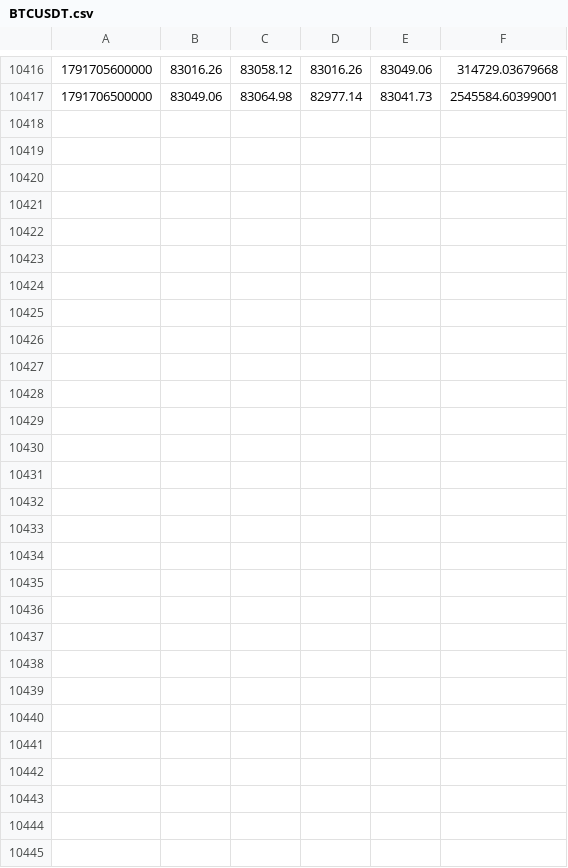
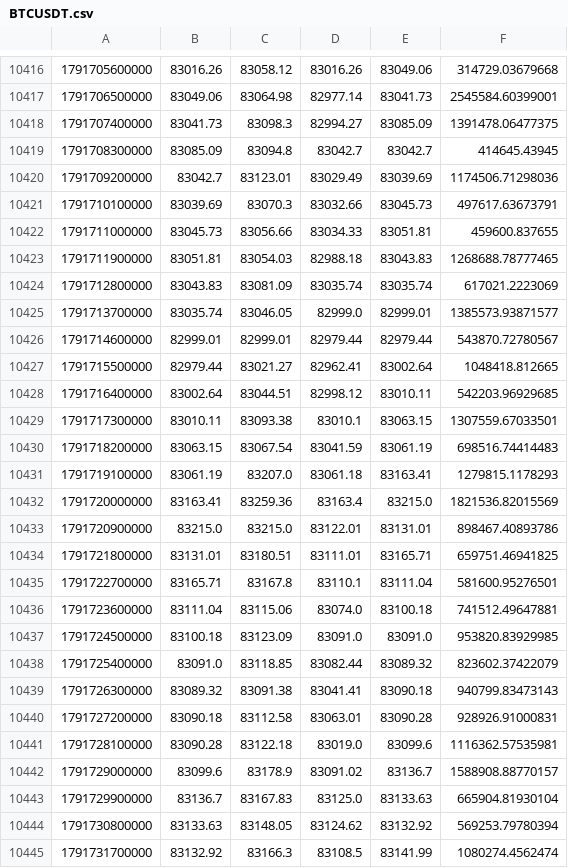
Before and after one commit to Milliebanned/pervigil, a CSV file: data/candles/BTCUSDT.csv, drawn as a sheet; only a part is shown, gaps mark what is left out.

```diff
--- a/data/candles/BTCUSDT.csv
+++ b/data/candles/BTCUSDT.csv
@@ -10417 +10417,29 @@
 1791706500000,83049.06,83064.98,82977.14,83041.73,2545584.60399001
+1791707400000,83041.73,83098.3,82994.27,83085.09,1391478.06477375
+1791708300000,83085.09,83094.8,83042.7,83042.7,414645.43945
+1791709200000,83042.7,83123.01,83029.49,83039.69,1174506.71298036
+1791710100000,83039.69,83070.3,83032.66,83045.73,497617.63673791
+1791711000000,83045.73,83056.66,83034.33,83051.81,459600.837655
+1791711900000,83051.81,83054.03,82988.18,83043.83,1268688.78777465
+1791712800000,83043.83,83081.09,83035.74,83035.74,617021.2223069
+1791713700000,83035.74,83046.05,82999.0,82999.01,1385573.93871577
+1791714600000,82999.01,82999.01,82979.44,82979.44,543870.72780567
+1791715500000,82979.44,83021.27,82962.41,83002.64,1048418.812665
+1791716400000,83002.64,83044.51,82998.12,83010.11,542203.96929685
+1791717300000,83010.11,83093.38,83010.1,83063.15,1307559.67033501
+1791718200000,83063.15,83067.54,83041.59,83061.19,698516.74414483
+1791719100000,83061.19,83207.0,83061.18,83163.41,1279815.1178293
+1791720000000,83163.41,83259.36,83163.4,83215.0,1821536.82015569
+1791720900000,83215.0,83215.0,83122.01,83131.01,898467.40893786
+1791721800000,83131.01,83180.51,83111.01,83165.71,659751.46941825
+1791722700000,83165.71,83167.8,83110.1,83111.04,581600.95276501
+1791723600000,83111.04,83115.06,83074.0,83100.18,741512.49647881
+1791724500000,83100.18,83123.09,83091.0,83091.0,953820.83929985
+1791725400000,83091.0,83118.85,83082.44,83089.32,823602.37422079
+1791726300000,83089.32,83091.38,83041.41,83090.18,940799.83473143
+1791727200000,83090.18,83112.58,83063.01,83090.28,928926.91000831
+1791728100000,83090.28,83122.18,83019.0,83099.6,1116362.57535981
+1791729000000,83099.6,83178.9,83091.02,83136.7,1588908.88770157
+1791729900000,83136.7,83167.83,83125.0,83133.63,665904.81930104
+1791730800000,83133.63,83148.05,83124.62,83132.92,569253.79780394
+1791731700000,83132.92,83166.3,83108.5,83141.99,1080274.4562474
```
Also changed, not shown: data/candles/RCOINUSDT.csv, data/candles/RGOOGLUSDT.csv, 11 other files.
